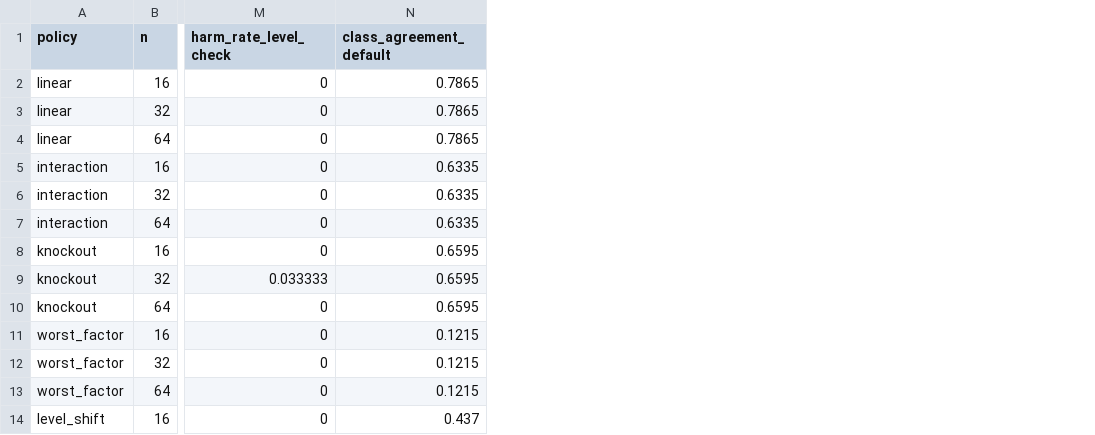
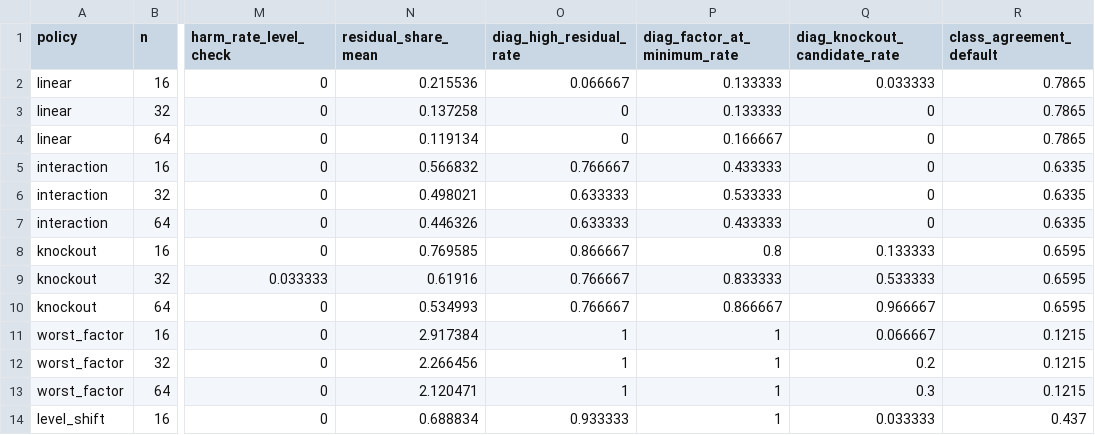
Before and after one commit to CsabaRanks/Lean-Agentic-AI-Supplier-Risk-System, a CSV file: docs/paper/results/calibration-robustness/e4_summary.csv, drawn as a sheet; only a part is shown, gaps mark what is left out; the diff names each change by its address in the sheet, - before the commit and + after, or states it on an @@ line.

```diff
--- a/docs/paper/results/calibration-robustness/e4_summary.csv
+++ b/docs/paper/results/calibration-robustness/e4_summary.csv
+column N (residual_share_mean), rows 2-14: 0.215536 | 0.137258 | 0.119134 | 0.566832 | 0.498021 | 0.446326 | 0.769585 | 0.61916 | 0.534993 | 2.917384 | 2.266456 | 2.120471 | 0.688834
+column O (diag_high_residual_rate), rows 2-14: 0.066667 | 0 | 0 | 0.766667 | 0.633333 | 0.633333 | 0.866667 | 0.766667 | 0.766667 | 1 | 1 | 1 | 0.933333
+column P (diag_factor_at_minimum_rate), rows 2-14: 0.133333 | 0.133333 | 0.166667 | 0.433333 | 0.533333 | 0.433333 | 0.8 | 0.833333 | 0.866667 | 1 | 1 | 1 | 1
+column Q (diag_knockout_candidate_rate), rows 2-14: 0.033333 | 0 | 0 | 0 | 0 | 0 | 0.133333 | 0.533333 | 0.966667 | 0.066667 | 0.2 | 0.3 | 0.033333
```
Also changed, not shown: 13 other files.
